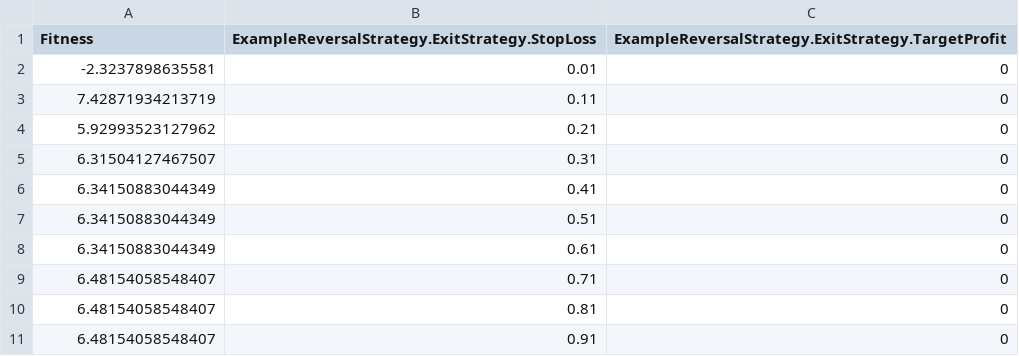
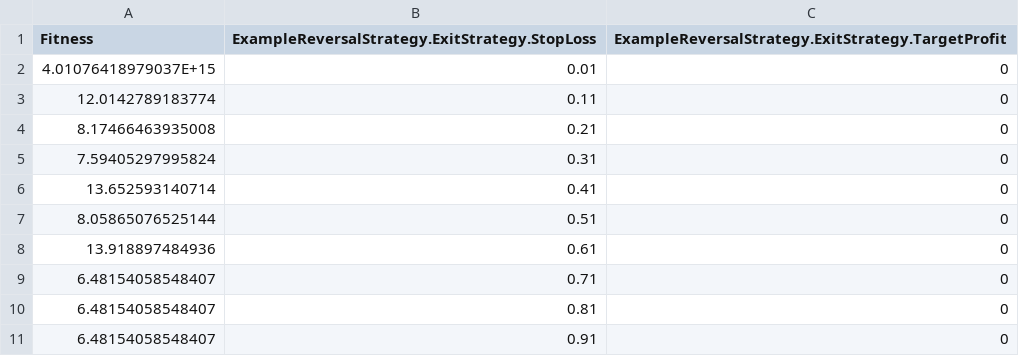
Before and after one commit to jspraul/TickZoomPublic, a CSV file: Platform/TickZoomTesting/Startup/optimizeResults.csv, drawn as a sheet.

```diff
--- a/Platform/TickZoomTesting/Startup/optimizeResults.csv
+++ b/Platform/TickZoomTesting/Startup/optimizeResults.csv
@@ -1,9 +1,9 @@
 Fitness,ExampleReversalStrategy.ExitStrategy.StopLoss,ExampleReversalStrategy.ExitStrategy.TargetProfit
--2.3237898635581,0.01,0
-7.42871934213719,0.11,0
-5.92993523127962,0.21,0
-6.31504127467507,0.31,0
-6.34150883044349,0.41,0
-6.34150883044349,0.51,0
-6.34150883044349,0.61,0
+4.01076418979037E+15,0.01,0
+12.0142789183774,0.11,0
+8.17466463935008,0.21,0
+7.59405297995824,0.31,0
+13.652593140714,0.41,0
+8.05865076525144,0.51,0
+13.918897484936,0.61,0
 6.48154058548407,0.71,0
```
Also changed, not shown: Platform/TickZoomTesting/Startup/geneticResults.csv, 2 other files.
